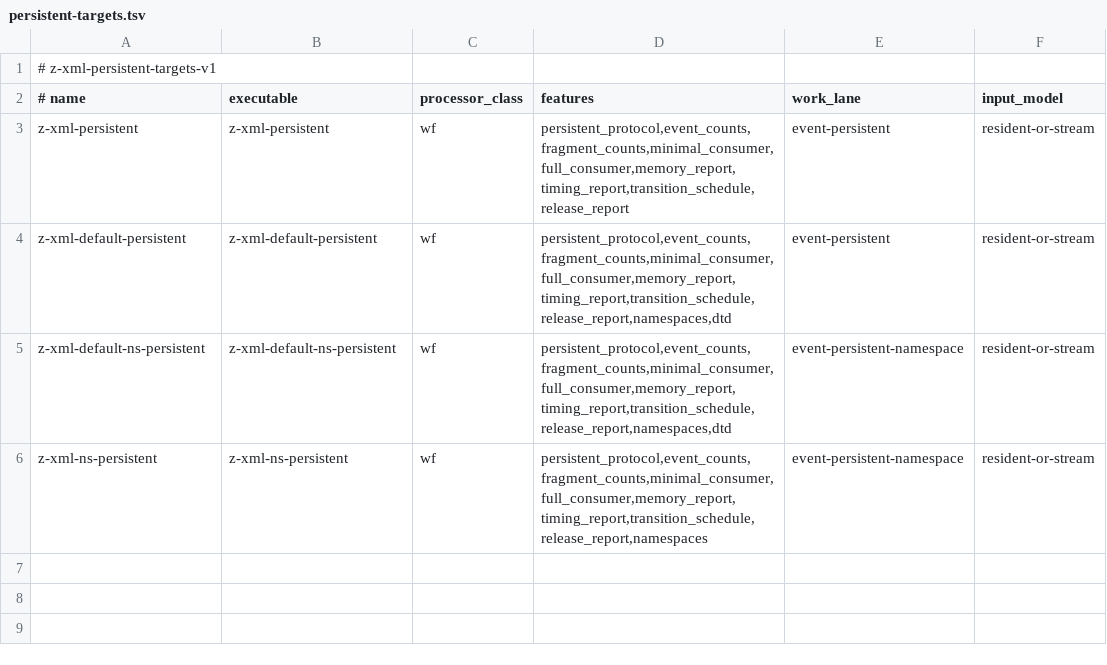
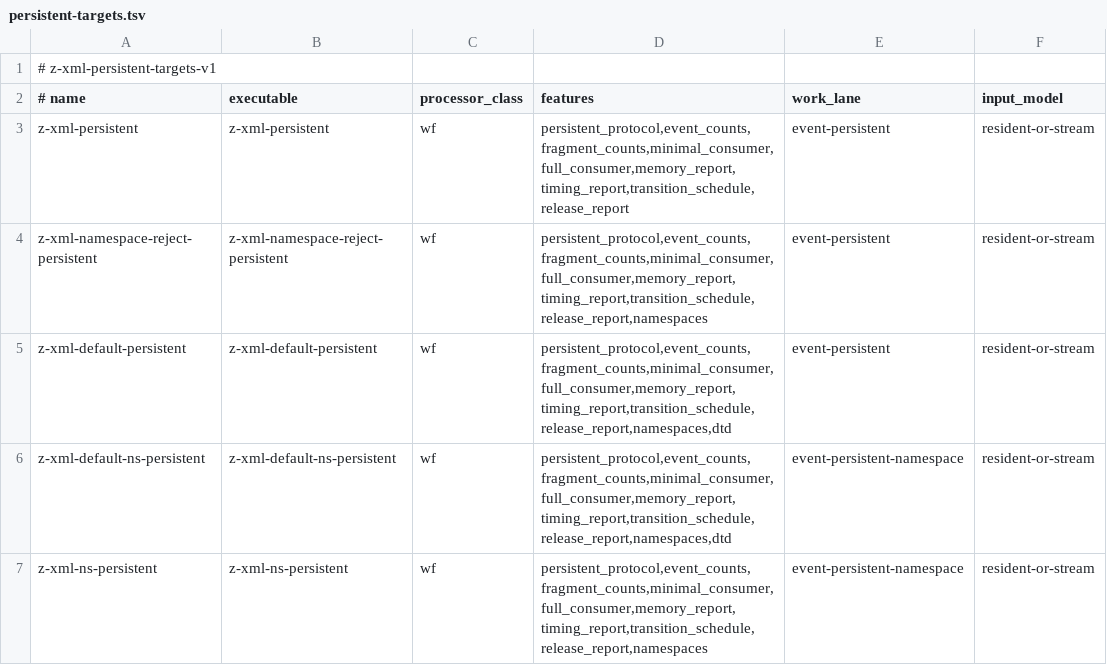
Before and after one commit to eneskemalergin/z-xml, a TSV file: tools/persistent-targets.tsv, drawn as a sheet.

Commit message:
feat: add namespace-reject Reader adapter

```diff
--- a/tools/persistent-targets.tsv
+++ b/tools/persistent-targets.tsv
@@ -3,2 +3,3 @@
 z-xml-persistent	z-xml-persistent	wf	persistent_protocol,event_counts,fragment_counts,minimal_consumer,full_consumer,memory_report,timing_report,transition_schedule,release_report	event-persistent	resident-or-stream
+z-xml-namespace-reject-persistent	z-xml-namespace-reject-persistent	wf	persistent_protocol,event_counts,fragment_counts,minimal_consumer,full_consumer,memory_report,timing_report,transition_schedule,release_report,namespaces	event-persistent	resident-or-stream
 z-xml-default-persistent	z-xml-default-persistent	wf	persistent_protocol,event_counts,fragment_counts,minimal_consumer,full_consumer,memory_report,timing_report,transition_schedule,release_report,namespaces,dtd	event-persistent	resident-or-stream
```
Also changed, not shown: 2 other files.
